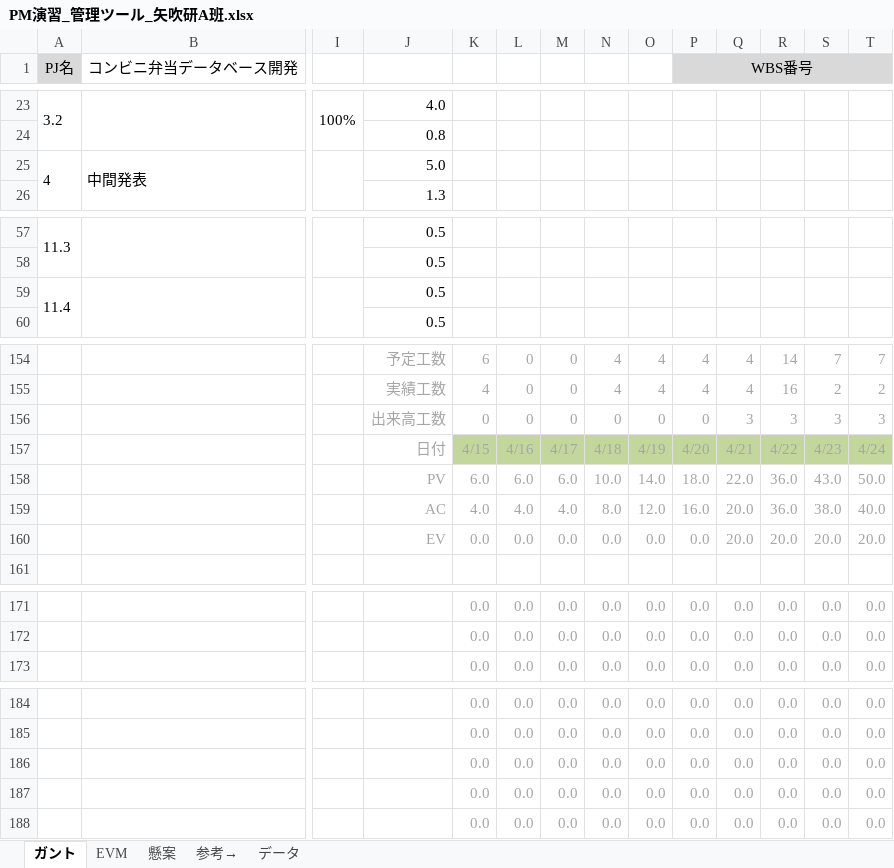
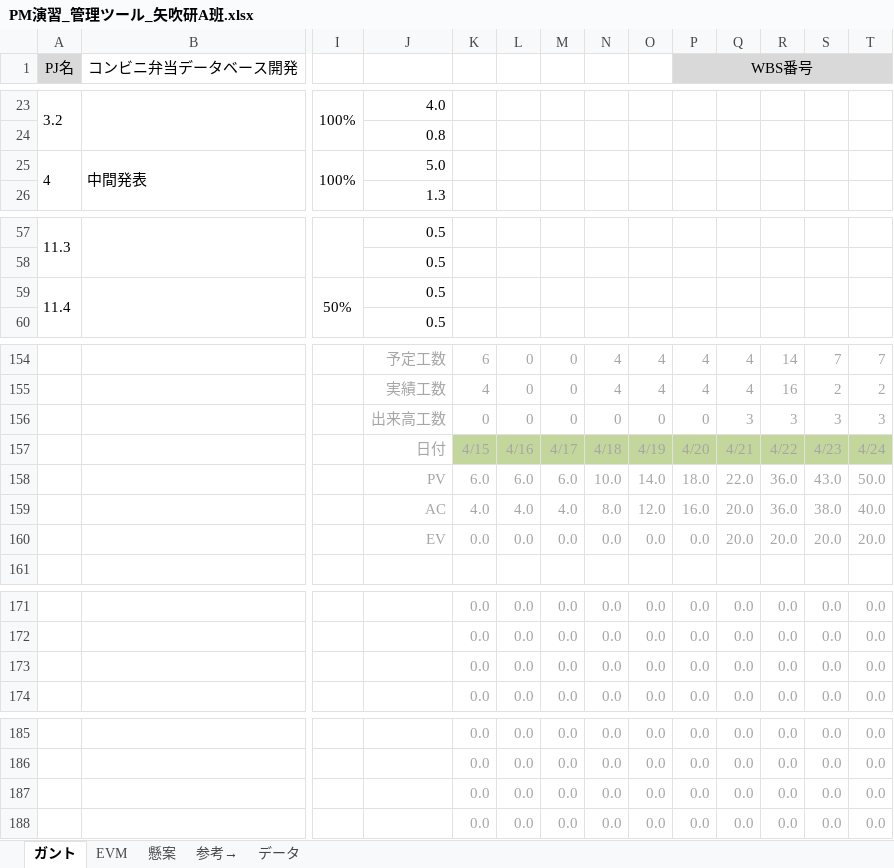
Before and after one commit to takamasaoki/-A-, an Excel workbook: PM演習_管理ツール_矢吹研A班.xlsx, sheet ガント, drawn as a sheet; only a part is shown, gaps mark what is left out; values as stored, in another font and other column widths than the file's, no borders; conditional formats not drawn; removed rows and columns are numbered as before the commit, all else as after; rows hold the shown columns only; the diff names each change by its address in the sheet, - before the commit and + after, or states it on an @@ line.

Commit message:
更新

```diff
--- a/PM演習_管理ツール_矢吹研A班.xlsx (sheet ガント)
+++ b/PM演習_管理ツール_矢吹研A班.xlsx (sheet ガント)
-I25: (empty)
+I25: 100%
-I59: (empty)
+I59: 50%
-row 156:  |  |  | 出来高工数 | 0 | 0 | 0 | 0 | 0 | 0 | 3 | 3 | 3 | 3
+row 156:  |  |  | 出来高工数 | 0 | 0 | 0 | 0 | 0 | 0 | 3 | 3 | 3 | 3
-row 160:  |  |  | EV | 0.0 | 0.0 | 0.0 | 0.0 | 0.0 | 0.0 | 20.0 | 20.0 | 20.0 | 20.0
+row 160:  |  |  | EV | 0.0 | 0.0 | 0.0 | 0.0 | 0.0 | 0.0 | 20.0 | 20.0 | 20.0 | 20.0
+row 173:  |  |  |  | 0.0 | 0.0 | 0.0 | 0.0 | 0.0 | 0.0 | 0.0 | 0.0 | 0.0 | 0.0
-row 186:  |  |  |  | 0.0 | 0.0 | 0.0 | 0.0 | 0.0 | 0.0 | 0.0 | 0.0 | 0.0 | 0.0
-row 187:  |  |  |  | 0.0 | 0.0 | 0.0 | 0.0 | 0.0 | 0.0 | 0.0 | 0.0 | 0.0 | 0.0
+row 187:  |  |  |  | 0.0 | 0.0 | 0.0 | 0.0 | 0.0 | 0.0 | 0.0 | 0.0 | 0.0 | 0.0
```
Also changed, not shown: sheet EVM, formulas that keep their value, hidden cells, charts or pictures.
